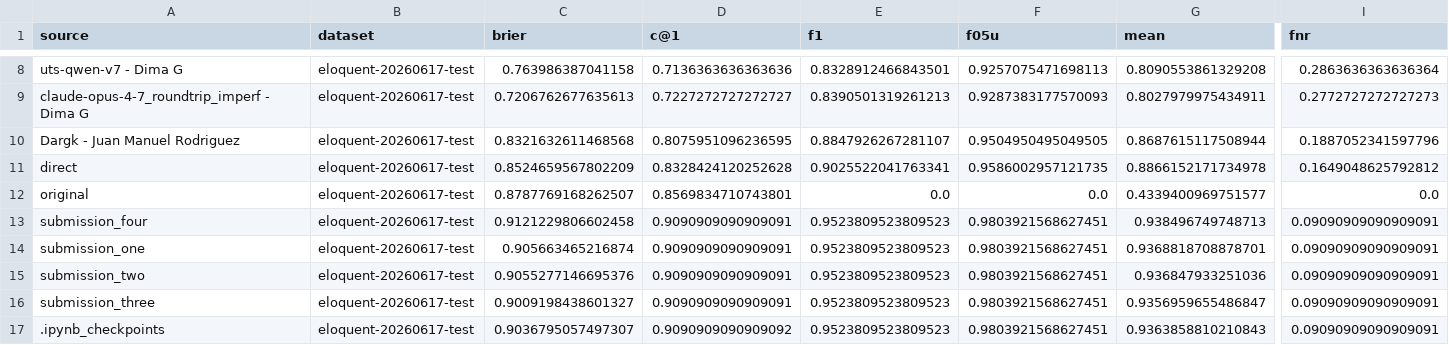
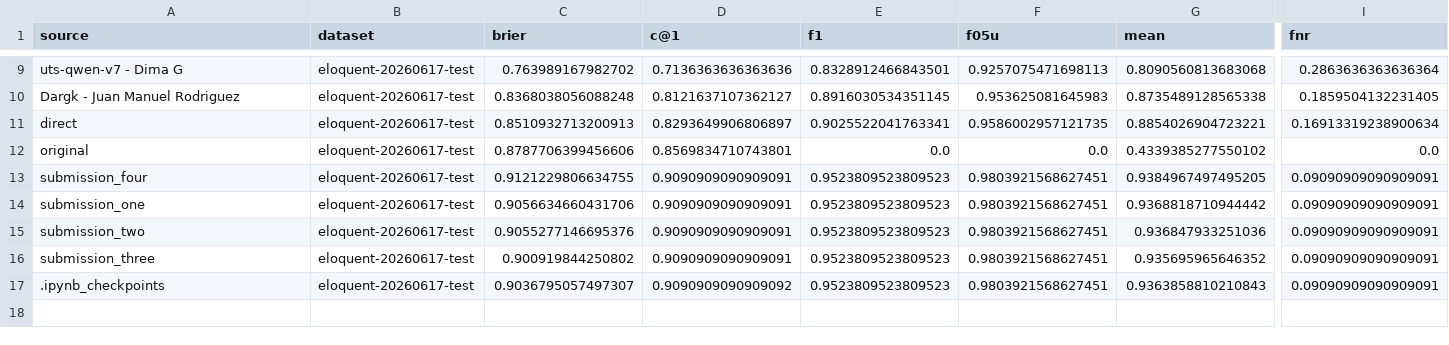
Before and after one commit to pan-webis-de/pan26-generative-ai-authorship-verification, a CSV file: data/task-eval/eloquent26-leaderboard-top10-pan.csv, drawn as a sheet; only a part is shown, gaps mark what is left out; removed rows and columns are numbered as before the commit, all else as after; rows hold the shown columns only; the diff covers the shown part only; the diff names each change by its address in the sheet, - before the commit and + after, or states it on an @@ line.

```diff
--- a/data/task-eval/eloquent26-leaderboard-top10-pan.csv
+++ b/data/task-eval/eloquent26-leaderboard-top10-pan.csv
-C9 (brier): 0.763986387041158
+C9 (brier): 0.763989167982702
-G9 (mean): 0.8090553861329208
+G9 (mean): 0.8090560813683068
-row 9: claude-opus-4-7_roundtrip_imperf - Dima G | eloquent-20260617-test | 0.7206762677635613 | 0.7227272727272727 | 0.8390501319261213 | 0.9287383177570093 | 0.8027979975434911 | 0.2772727272727273
-C10 (brier): 0.8321632611468568
+C10 (brier): 0.8368038056088248
-D10 (c@1): 0.8075951096236595
+D10 (c@1): 0.8121637107362127
-E10 (f1): 0.8847926267281107
+E10 (f1): 0.8916030534351145
-F10 (f05u): 0.9504950495049505
+F10 (f05u): 0.953625081645983
-G10 (mean): 0.8687615117508944
+G10 (mean): 0.8735489128565338
-I10 (fnr): 0.1887052341597796
+I10 (fnr): 0.1859504132231405
-C11 (brier): 0.8524659567802209
+C11 (brier): 0.8510932713200913
-D11 (c@1): 0.8328424120252628
+D11 (c@1): 0.8293649906806897
-G11 (mean): 0.8866152171734978
+G11 (mean): 0.8854026904723221
-I11 (fnr): 0.1649048625792812
+I11 (fnr): 0.16913319238900634
-C12 (brier): 0.8787769168262507
+C12 (brier): 0.8787706399456606
-G12 (mean): 0.4339400969751577
+G12 (mean): 0.4339385277550102
-C13 (brier): 0.9121229806602458
+C13 (brier): 0.9121229806634755
-G13 (mean): 0.938496749748713
+G13 (mean): 0.9384967497495205
-C14 (brier): 0.905663465216874
+C14 (brier): 0.9056634660431706
-G14 (mean): 0.9368818708878701
+G14 (mean): 0.9368818710944442
-C16 (brier): 0.9009198438601327
+C16 (brier): 0.900919844250802
-G16 (mean): 0.9356959655486847
+G16 (mean): 0.935695965646352
```
Also changed, not shown: 2 added rows, 1 removed row and 28 edited cells elsewhere in this file, data/task-eval/eloquent26-leaderboard-all-pan.csv, 5 other files.
